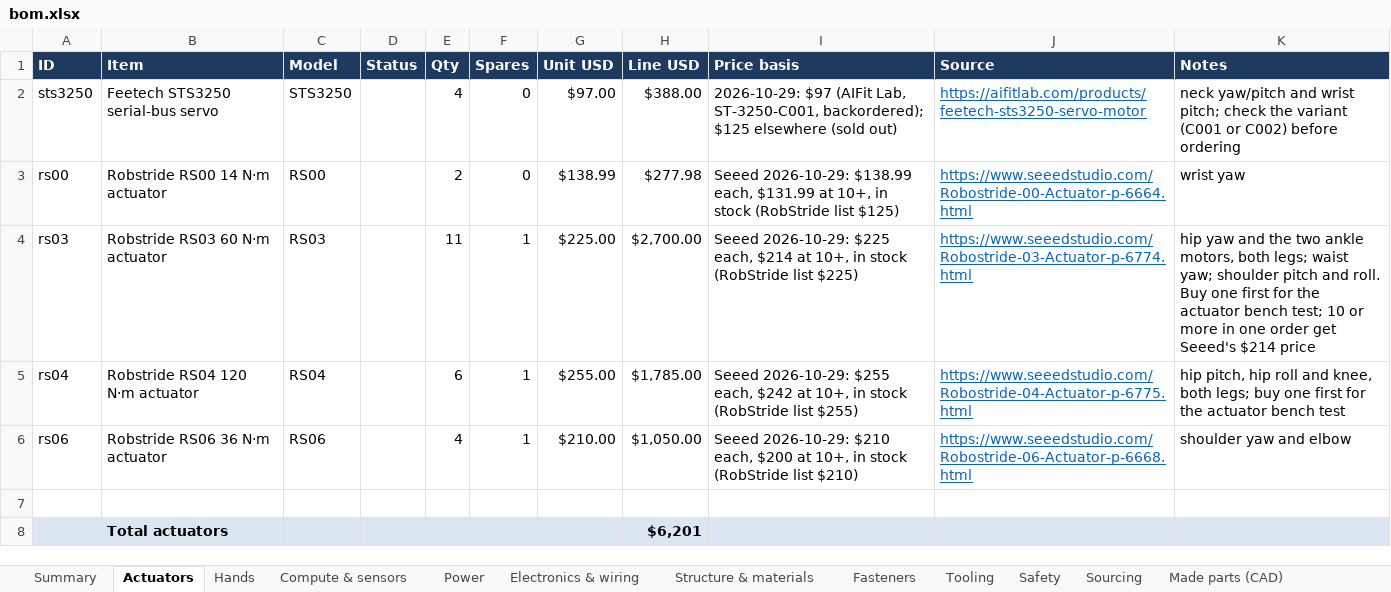
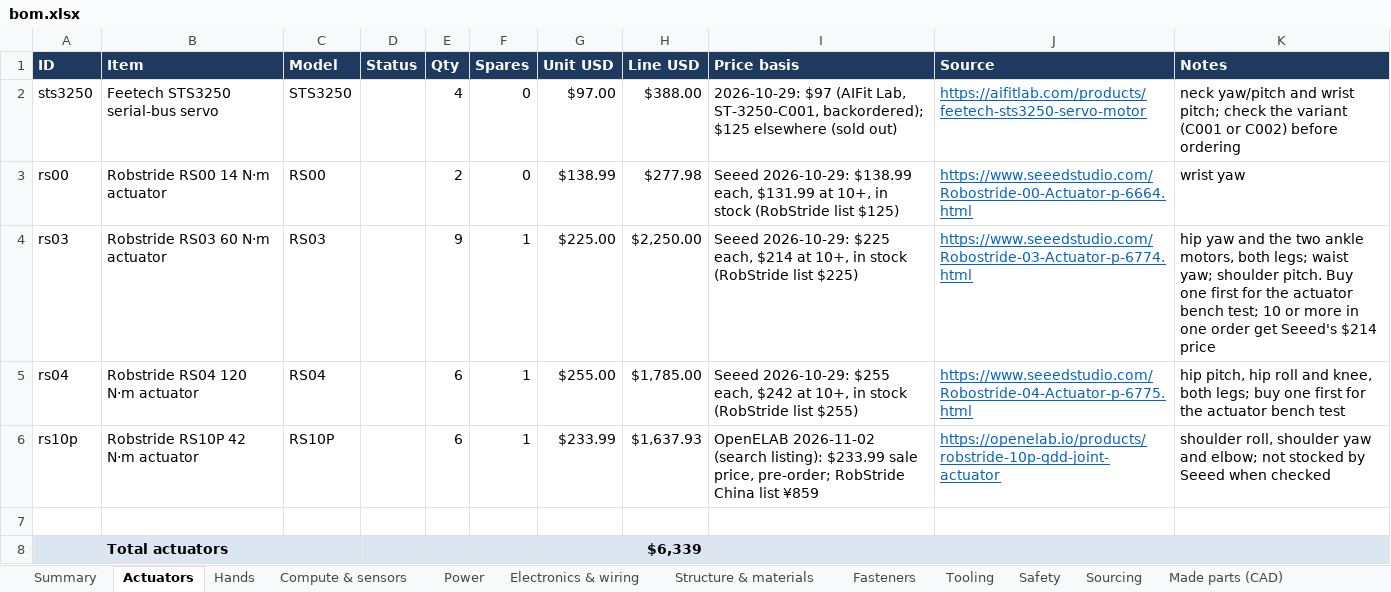
Before and after one commit to kranthie/marvin-bot, an Excel workbook: bom/bom.xlsx, sheet Actuators, drawn as a sheet; values as stored, in another font and other column widths than the file's, no borders; removed rows and columns are numbered as before the commit, all else as after; the diff names each change by its address in the sheet, - before the commit and + after, or states it on an @@ line.

```diff
--- a/bom/bom.xlsx (sheet Actuators)
+++ b/bom/bom.xlsx (sheet Actuators)
-E4 (Qty): 11
+E4 (Qty): 9
-H4 (Line USD): $2,700.00
+H4 (Line USD): $2,250.00
-K4 (Notes): …yaw; shoulder pitch and roll. Buy one…
+K4 (Notes): …yaw; shoulder pitch. Buy one…
-row 6: rs06 | Robstride RS06 36 N·m actuator | RS06 |  | 4 | 1 | $210.00 | $1,050.00 | Seeed 2026-10-29: $210 each, $200 at 10+, in stock (RobStride list $210) | https://www.seeedstudio.com/Robostride-06-Actuator-p-6668.html | shoulder yaw and elbow
+row 6: rs10p | Robstride RS10P 42 N·m actuator | RS10P |  | 6 | 1 | $233.99 | $1,637.93 | OpenELAB 2026-11-02 (search listing): $233.99 sale price, pre-order; RobStride China list ¥859 | https://openelab.io/products/robstride-10p-qdd-joint-actuator | shoulder roll, shoulder yaw and elbow; not stocked by Seeed when checked
-H8 (Line USD): $6,201
+H8 (Line USD): $6,339
```
Also changed, not shown: sheet Made parts (CAD), sheet Sourcing, sheet Actuator bolts (CAD), sheet Summary, 21 other files.
